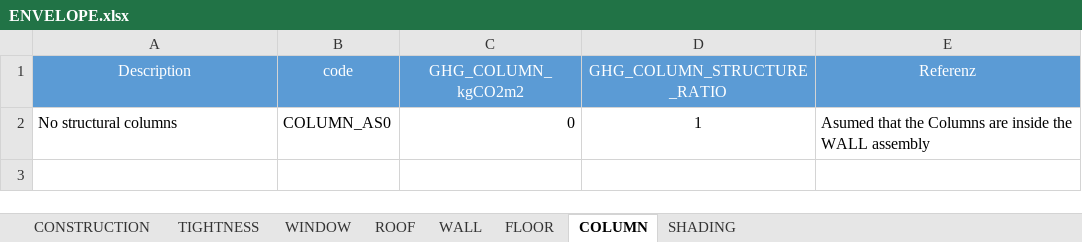
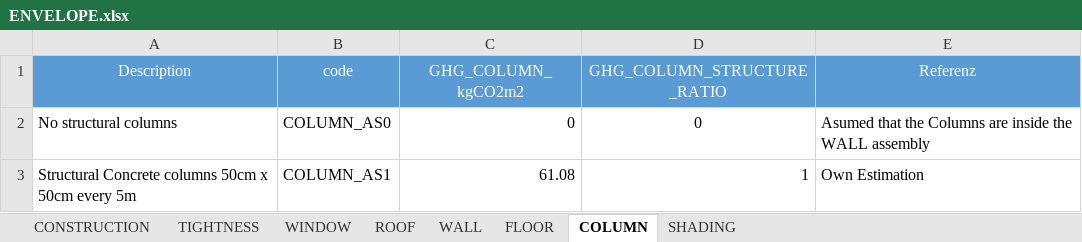
Before and after one commit to architecture-building-systems/CityEnergyAnalyst, an Excel workbook: cea/databases/SG/assemblies/ENVELOPE.xlsx, sheet COLUMN, drawn as a sheet; values as stored, in another font and other column widths than the file's, no borders; the diff names each change by its address in the sheet, - before the commit and + after, or states it on an @@ line.

```diff
--- a/cea/databases/SG/assemblies/ENVELOPE.xlsx (sheet COLUMN)
+++ b/cea/databases/SG/assemblies/ENVELOPE.xlsx (sheet COLUMN)
-D2 (GHG_COLUMN_STRUCTURE_RATIO): 1
+D2 (GHG_COLUMN_STRUCTURE_RATIO): 0
+row 3: Structural Concrete columns 50cm x 50cm every 5m | COLUMN_AS1 | 61.08 | 1 | Own Estimation
```
Also changed, not shown: cea/databases/CH/assemblies/ENVELOPE.xlsx, 1 other file.
